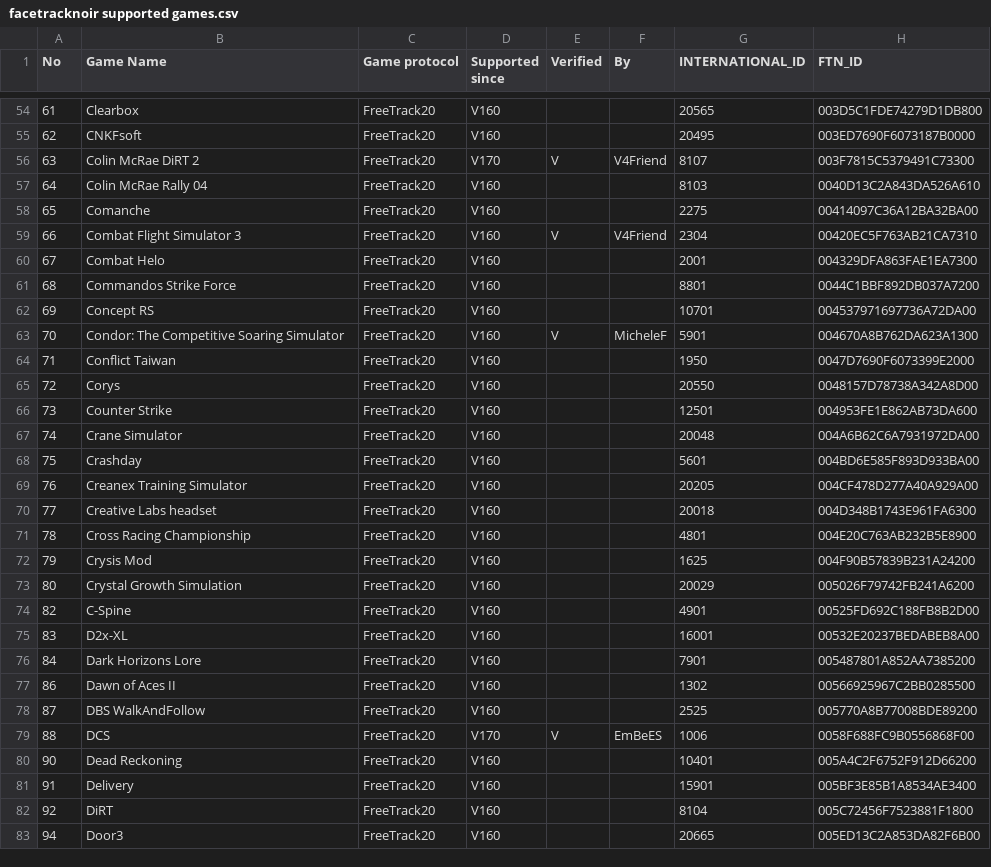
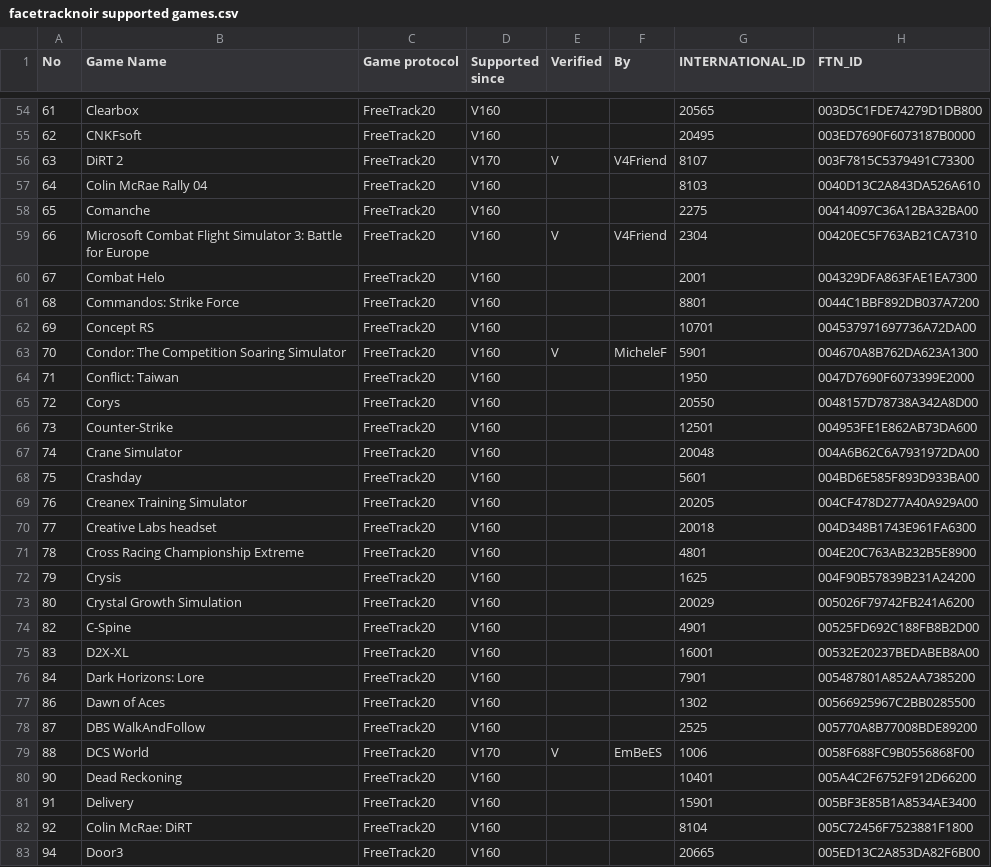
Before and after one commit to Reblexis/lookpilot-docs, a CSV file: facetracknoir supported games.csv, drawn as a sheet; only a part is shown, gaps mark what is left out; the diff covers the shown part only.

Commit message:
Correct game names

```diff
--- a/facetracknoir supported games.csv
+++ b/facetracknoir supported games.csv
@@ -55,13 +55,13 @@ No;Game Name;Game protocol;Supported since;Verified;By;INTERNATIONAL_ID;FTN_ID
 62;CNKFsoft;FreeTrack20;V160;;;20495;003ED7690F6073187B0000
-63;Colin McRae DiRT 2;FreeTrack20;V170;V;V4Friend;8107;003F7815C5379491C73300
+63;DiRT 2;FreeTrack20;V170;V;V4Friend;8107;003F7815C5379491C73300
 64;Colin McRae Rally 04;FreeTrack20;V160;;;8103;0040D13C2A843DA526A610
 65;Comanche;FreeTrack20;V160;;;2275;00414097C36A12BA32BA00
-66;Combat Flight Simulator 3;FreeTrack20;V160;V;V4Friend;2304;00420EC5F763AB21CA7310
+66;Microsoft Combat Flight Simulator 3: Battle for Europe;FreeTrack20;V160;V;V4Friend;2304;00420EC5F763AB21CA7310
 67;Combat Helo;FreeTrack20;V160;;;2001;004329DFA863FAE1EA7300
-68;Commandos Strike Force;FreeTrack20;V160;;;8801;0044C1BBF892DB037A7200
+68;Commandos: Strike Force;FreeTrack20;V160;;;8801;0044C1BBF892DB037A7200
 69;Concept RS;FreeTrack20;V160;;;10701;004537971697736A72DA00
-70;Condor: The Competitive Soaring Simulator;FreeTrack20;V160;V;MicheleF;5901;004670A8B762DA623A1300
-71;Conflict Taiwan;FreeTrack20;V160;;;1950;0047D7690F6073399E2000
+70;Condor: The Competition Soaring Simulator;FreeTrack20;V160;V;MicheleF;5901;004670A8B762DA623A1300
+71;Conflict: Taiwan;FreeTrack20;V160;;;1950;0047D7690F6073399E2000
 72;Corys;FreeTrack20;V160;;;20550;0048157D78738A342A8D00
-73;Counter Strike;FreeTrack20;V160;;;12501;004953FE1E862AB73DA600
+73;Counter-Strike;FreeTrack20;V160;;;12501;004953FE1E862AB73DA600
 74;Crane Simulator;FreeTrack20;V160;;;20048;004A6B62C6A7931972DA00
@@ -70,14 +70,14 @@ No;Game Name;Game protocol;Supported since;Verified;By;INTERNATIONAL_ID;FTN_ID
 77;Creative Labs headset;FreeTrack20;V160;;;20018;004D348B1743E961FA6300
-78;Cross Racing Championship;FreeTrack20;V160;;;4801;004E20C763AB232B5E8900
-79;Crysis Mod;FreeTrack20;V160;;;1625;004F90B57839B231A24200
+78;Cross Racing Championship Extreme;FreeTrack20;V160;;;4801;004E20C763AB232B5E8900
+79;Crysis;FreeTrack20;V160;;;1625;004F90B57839B231A24200
 80;Crystal Growth Simulation;FreeTrack20;V160;;;20029;005026F79742FB241A6200
 82;C-Spine;FreeTrack20;V160;;;4901;00525FD692C188FB8B2D00
-83;D2x-XL;FreeTrack20;V160;;;16001;00532E20237BEDABEB8A00
-84;Dark Horizons Lore;FreeTrack20;V160;;;7901;005487801A852AA7385200
-86;Dawn of Aces II;FreeTrack20;V160;;;1302;00566925967C2BB0285500
+83;D2X-XL;FreeTrack20;V160;;;16001;00532E20237BEDABEB8A00
+84;Dark Horizons: Lore;FreeTrack20;V160;;;7901;005487801A852AA7385200
+86;Dawn of Aces;FreeTrack20;V160;;;1302;00566925967C2BB0285500
 87;DBS WalkAndFollow;FreeTrack20;V160;;;2525;005770A8B77008BDE89200
-88;DCS;FreeTrack20;V170;V;EmBeES;1006;0058F688FC9B0556868F00
+88;DCS World;FreeTrack20;V170;V;EmBeES;1006;0058F688FC9B0556868F00
 90;Dead Reckoning;FreeTrack20;V160;;;10401;005A4C2F6752F912D66200
 91;Delivery;FreeTrack20;V160;;;15901;005BF3E85B1A8534AE3400
-92;DiRT;FreeTrack20;V160;;;8104;005C72456F7523881F1800
+92;Colin McRae: DiRT;FreeTrack20;V160;;;8104;005C72456F7523881F1800
 94;Door3;FreeTrack20;V160;;;20665;005ED13C2A853DA82F6B00
```
Also changed, not shown: 109 edited cells elsewhere in this file.
